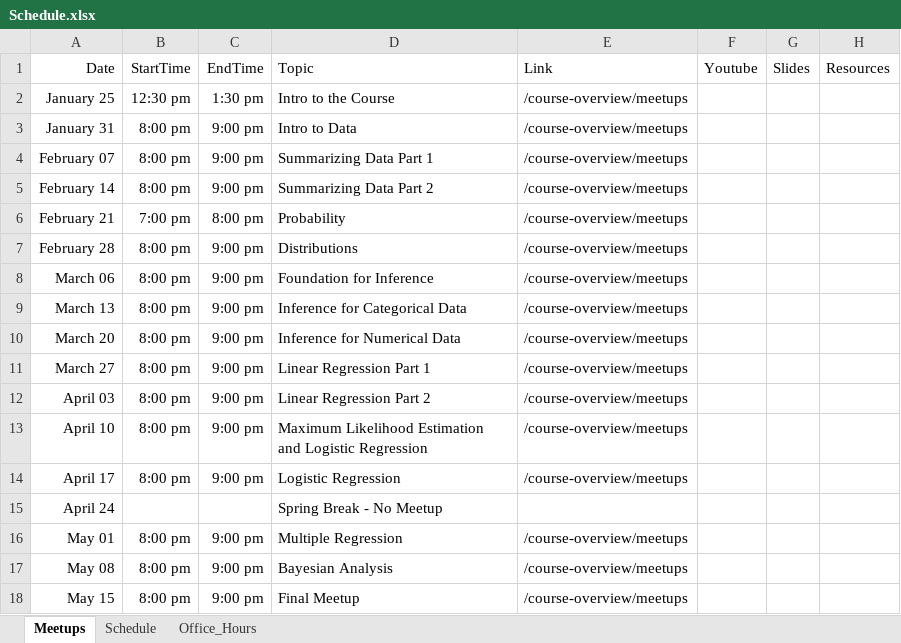
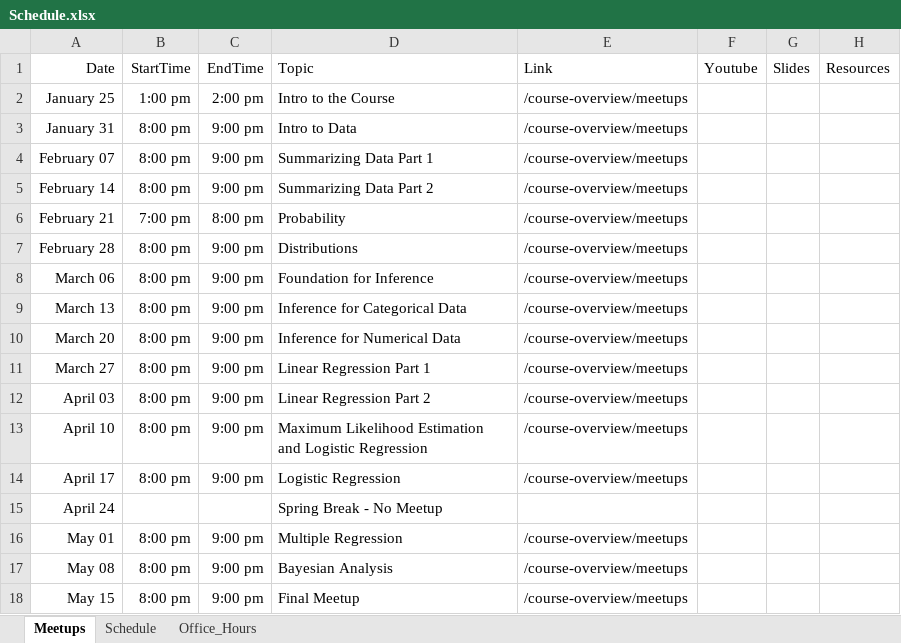
Before and after one commit to jbryer/DATA606Spring2024, an Excel workbook: Schedule.xlsx, sheet Meetups, drawn as a sheet; values as stored, in another font and other column widths than the file's, no borders; the diff names each change by its address in the sheet, - before the commit and + after, or states it on an @@ line.

Commit message:
Updates schedule.

```diff
--- a/Schedule.xlsx (sheet Meetups)
+++ b/Schedule.xlsx (sheet Meetups)
-B2: 12:30 pm
+B2: 1:00 pm
-C2: 1:30 pm
+C2: 2:00 pm
```
Also changed, not shown: 26 other files.
